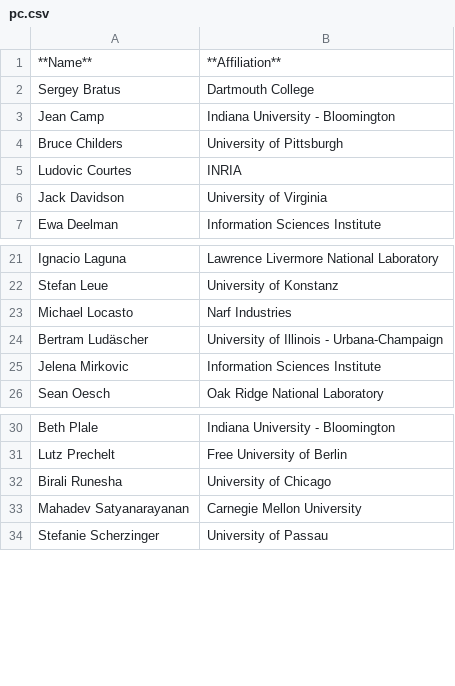
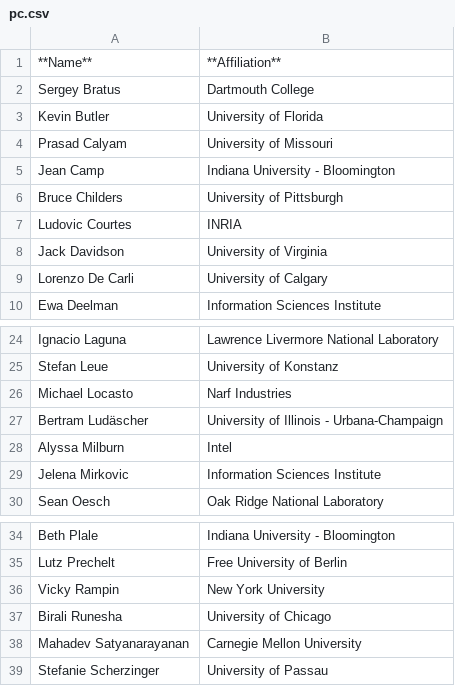
Before and after one commit to acm-rep/2025, a CSV file: home/pc.csv, drawn as a sheet; only a part is shown, gaps mark what is left out.

```diff
--- a/home/pc.csv
+++ b/home/pc.csv
@@ -2,2 +2,4 @@
 Sergey Bratus, Dartmouth College
+Kevin Butler, University of Florida
+Prasad Calyam, University of Missouri
 Jean Camp, Indiana University - Bloomington
@@ -6,2 +8,3 @@ Ludovic Courtes, INRIA
 Jack Davidson, University of Virginia
+Lorenzo De Carli, University of Calgary
 Ewa Deelman, Information Sciences Institute
@@ -24,2 +27,3 @@ Michael Locasto, Narf Industries
 Bertram Ludäscher, University of Illinois - Urbana-Champaign
+Alyssa Milburn, Intel
 Jelena Mirkovic, Information Sciences Institute
@@ -31,2 +35,3 @@ Beth Plale, Indiana University - Bloomington
 Lutz Prechelt, Free University of Berlin
+Vicky Rampin, New York University
 Birali Runesha, University of Chicago
```
Also changed, not shown: 2 other files.
